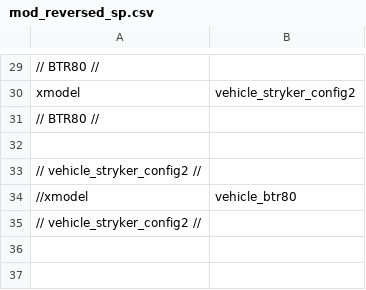
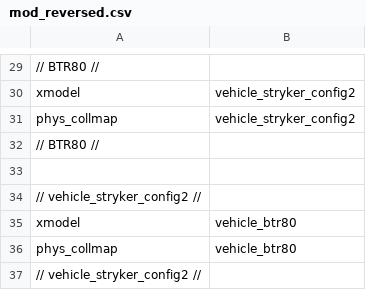
Before and after one commit to 3bdulra7manAmir/IW5_Reversed, a CSV file: Files/zone/mod_reversed.csv (was Files/zone/mod_reversed_sp.csv), drawn as a sheet; only a part is shown, gaps mark what is left out; addresses are those after the commit; the diff names each change by its address in the sheet, - before the commit and + after, or states it on an @@ line.

```diff
--- a/Files/zone/mod_reversed_sp.csv
+++ b/Files/zone/mod_reversed.csv
+row 31: phys_collmap | vehicle_stryker_config2
-A35: //xmodel
+A35: xmodel
+row 36: phys_collmap | vehicle_btr80
```
Also changed, not shown: 1 other file.
